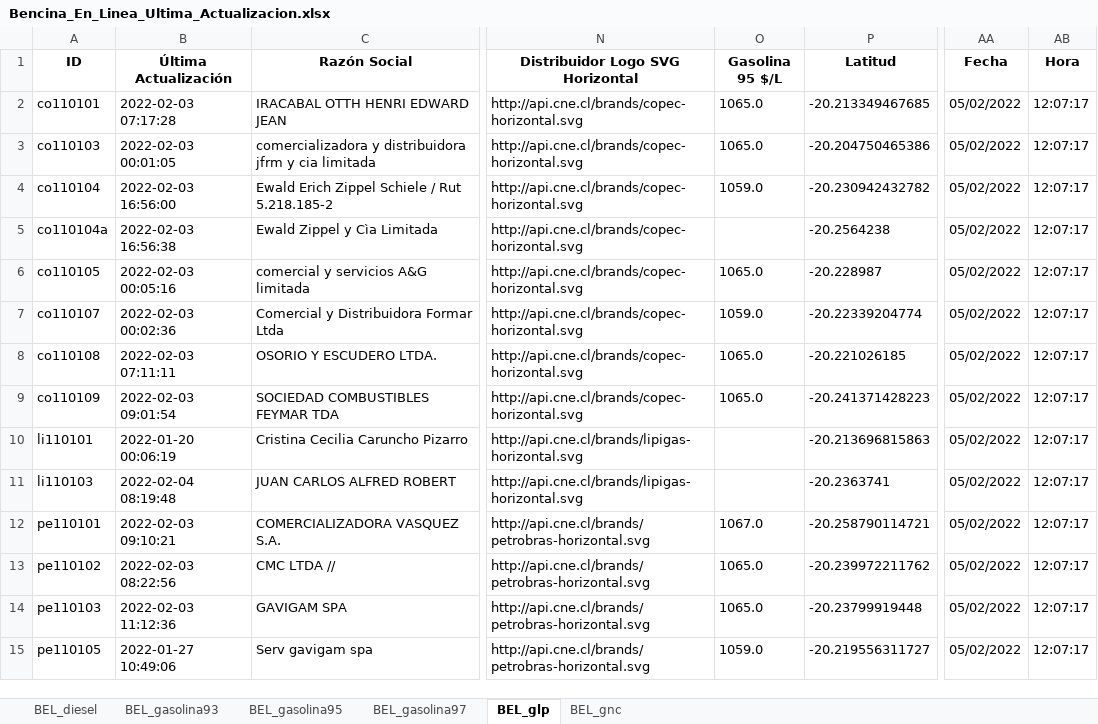
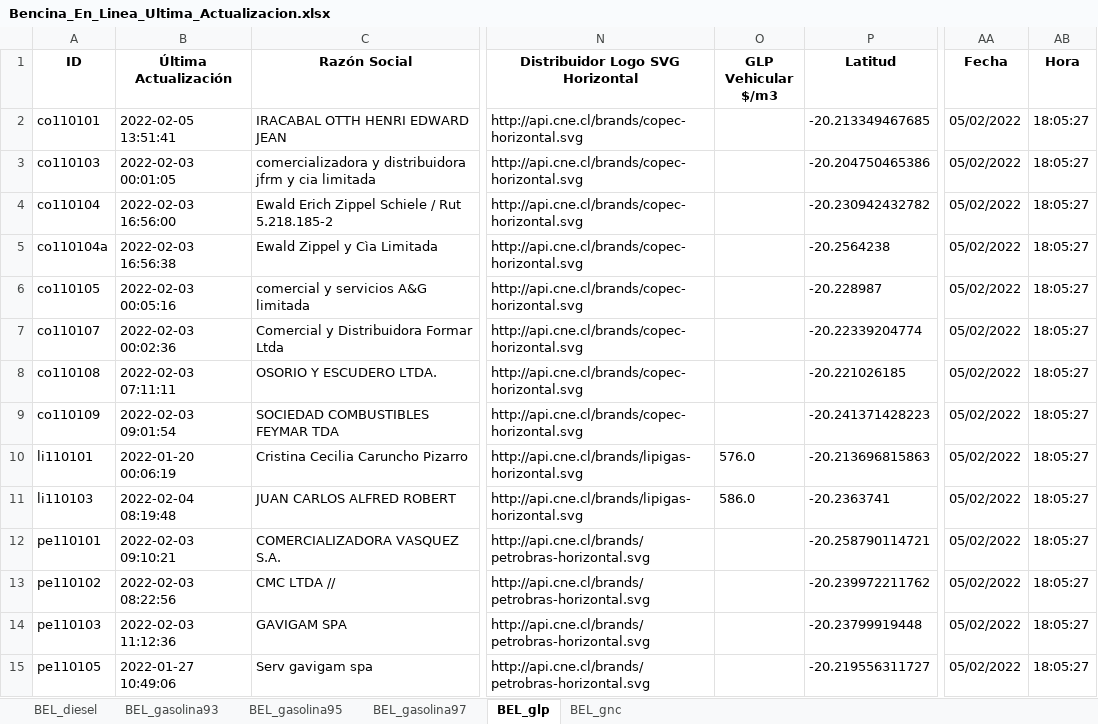
Before and after one commit to Sud-Austral/ENERGIA, an Excel workbook: Bencina_En_Linea_Ultima_Actualizacion.xlsx, sheet BEL_glp, drawn as a sheet; only a part is shown, gaps mark what is left out; values as stored, in another font and other column widths than the file's, no borders; the diff covers the shown part only; the diff names each change by its address in the sheet, - before the commit and + after, or states it on an @@ line.

```diff
--- a/Bencina_En_Linea_Ultima_Actualizacion.xlsx (sheet BEL_glp)
+++ b/Bencina_En_Linea_Ultima_Actualizacion.xlsx (sheet BEL_glp)
-O1: Gasolina 95 $/L
+O1: GLP Vehicular $/m3
-B2 (Última Actualización): 2022-02-03 07:17:28
+B2 (Última Actualización): 2022-02-05 13:51:41
-O2:O3 (GLP Vehicular $/m3): 1065.0
+O2:O3 (GLP Vehicular $/m3): (empty)
-AB2:AB15 (Hora): 12:07:17
+AB2:AB15 (Hora): 18:05:27
-O4 (GLP Vehicular $/m3): 1059.0
+O4 (GLP Vehicular $/m3): (empty)
-O6 (GLP Vehicular $/m3): 1065.0
+O6 (GLP Vehicular $/m3): (empty)
-O7 (GLP Vehicular $/m3): 1059.0
+O7 (GLP Vehicular $/m3): (empty)
-O8:O9 (GLP Vehicular $/m3): 1065.0
+O8:O9 (GLP Vehicular $/m3): (empty)
-O10 (GLP Vehicular $/m3): (empty)
+O10 (GLP Vehicular $/m3): 576.0
-O11 (GLP Vehicular $/m3): (empty)
+O11 (GLP Vehicular $/m3): 586.0
-O12 (GLP Vehicular $/m3): 1067.0
+O12 (GLP Vehicular $/m3): (empty)
-O13:O14 (GLP Vehicular $/m3): 1065.0
+O13:O14 (GLP Vehicular $/m3): (empty)
-O15 (GLP Vehicular $/m3): 1059.0
+O15 (GLP Vehicular $/m3): (empty)
```
Also changed, not shown: 68 edited cells elsewhere in this sheet, sheet BEL_gasolina95, sheet BEL_gasolina97, sheet BEL_diesel, sheet BEL_gnc, sheet BEL_gasolina93.
